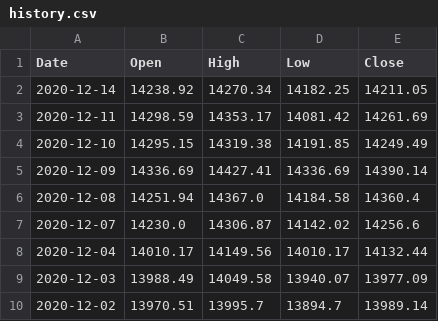
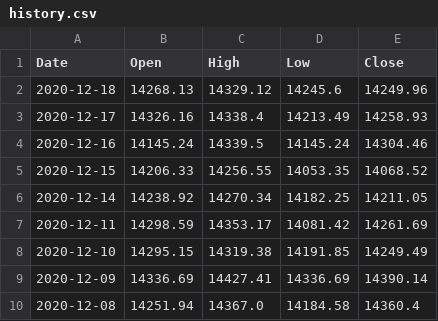
Before and after one commit to kaunge/Option-test.github.io, a CSV file: history.csv, drawn as a sheet; only a part is shown; the shorter side is filled out with more unchanged rows.

Commit message:
Add files via upload

```diff
--- a/history.csv
+++ b/history.csv
@@ -1,2 +1,6 @@
 Date,Open,High,Low,Close
+2020-12-18,14268.13,14329.12,14245.6,14249.96
+2020-12-17,14326.16,14338.4,14213.49,14258.93
+2020-12-16,14145.24,14339.5,14145.24,14304.46
+2020-12-15,14206.33,14256.55,14053.35,14068.52
 2020-12-14,14238.92,14270.34,14182.25,14211.05
```
